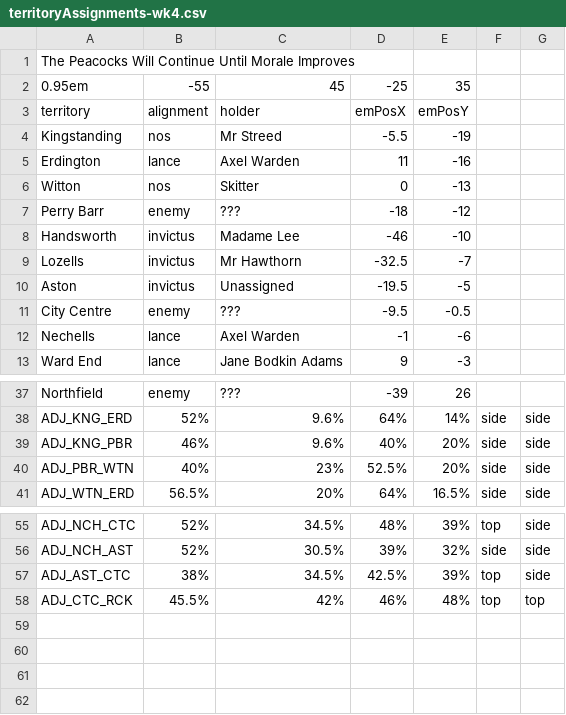
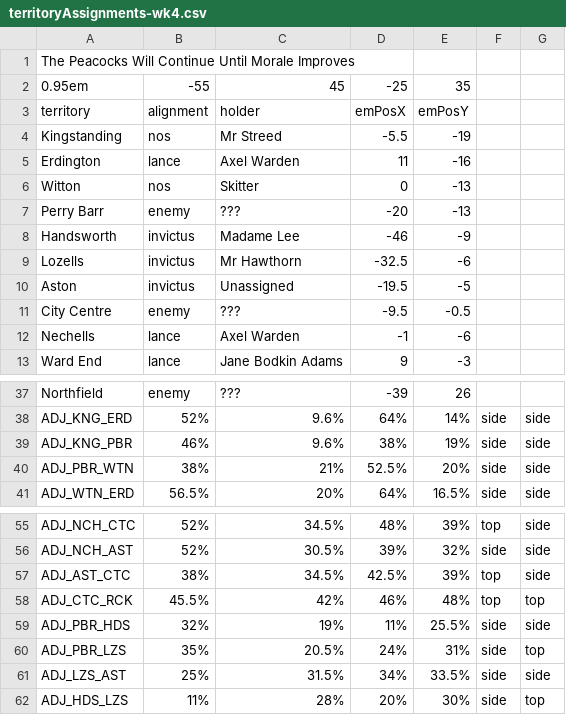
Before and after one commit to owlks4/territory-map-react, a CSV file: csv/y6/territoryAssignments-wk4.csv, drawn as a sheet; only a part is shown, gaps mark what is left out.

```diff
--- a/csv/y6/territoryAssignments-wk4.csv
+++ b/csv/y6/territoryAssignments-wk4.csv
@@ -6,5 +6,5 @@ Erdington,lance,Axel Warden,11,-16
 Witton,nos,Skitter,0,-13
-Perry Barr,enemy,???,-18,-12
-Handsworth,invictus,Madame Lee,-46,-10
-Lozells,invictus,Mr Hawthorn,-32.5,-7
+Perry Barr,enemy,???,-20,-13
+Handsworth,invictus,Madame Lee,-46,-9
+Lozells,invictus,Mr Hawthorn,-32.5,-6
 Aston,invictus,Unassigned,-19.5,-5
@@ -38,4 +38,4 @@ Northfield,enemy,???,-39,26
 ADJ_KNG_ERD,52%,9.6%,64%,14%,side,side
-ADJ_KNG_PBR,46%,9.6%,40%,20%,side,side
-ADJ_PBR_WTN,40%,23%,52.5%,20%,side,side
+ADJ_KNG_PBR,46%,9.6%,38%,19%,side,side
+ADJ_PBR_WTN,38%,21%,52.5%,20%,side,side
 ADJ_WTN_ERD,56.5%,20%,64%,16.5%,side,side
@@ -58 +58,5 @@ ADJ_AST_CTC,38%,34.5%,42.5%,39%,top,side
 ADJ_CTC_RCK,45.5%,42%,46%,48%,top,top
+ADJ_PBR_HDS,32%,19%,11%,25.5%,side,side
+ADJ_PBR_LZS,35%,20.5%,24%,31%,side,top
+ADJ_LZS_AST,25%,31.5%,34%,33.5%,side,side
+ADJ_HDS_LZS,11%,28%,20%,30%,side,top
```
Also changed, not shown: csv/y6/territoryAssignments-wk1.csv, csv/y6/territoryAssignments-wk2.csv, 1 other file.
